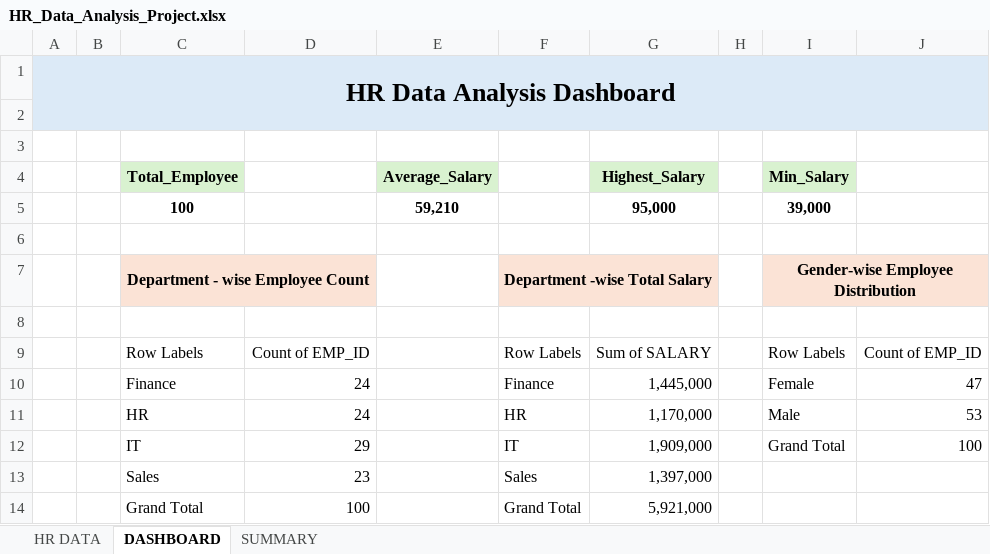
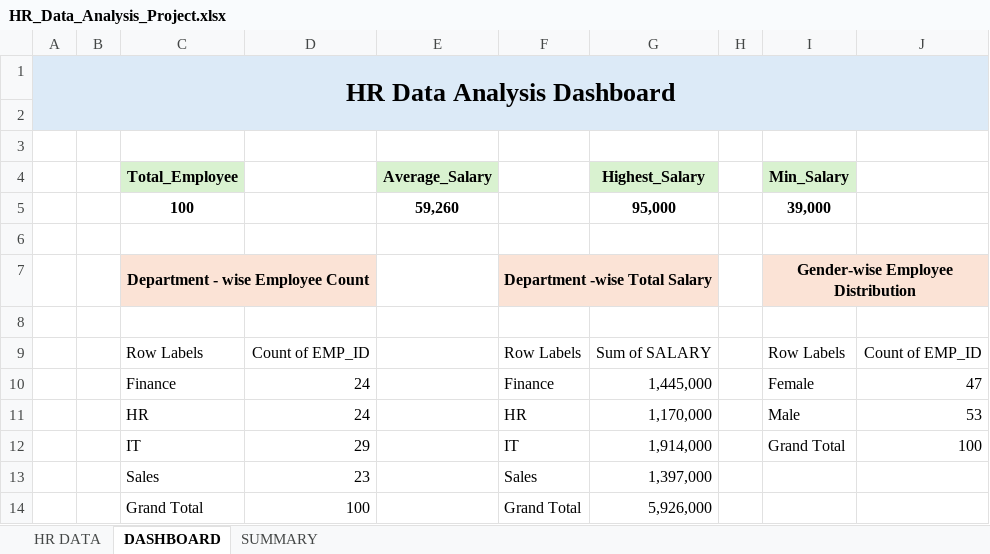
Before and after one commit to rahul-chavan2006/HR-analytics-dashboard-SQL-Excel, an Excel workbook: HR_Data_Analysis_Project.xlsx, sheet DASHBOARD, drawn as a sheet; values as stored, in another font and other column widths than the file's, no borders; charts and pictures not drawn; the diff names each change by its address in the sheet, - before the commit and + after, or states it on an @@ line.

Commit message:
Add files via upload

```diff
--- a/HR_Data_Analysis_Project.xlsx (sheet DASHBOARD)
+++ b/HR_Data_Analysis_Project.xlsx (sheet DASHBOARD)
-E5 (Average_Salary): 59,210
+E5 (Average_Salary): 59,260
-G12 (Highest_Salary): 1,909,000
+G12 (Highest_Salary): 1,914,000
-G14 (Highest_Salary): 5,921,000
+G14 (Highest_Salary): 5,926,000
```
Also changed, not shown: sheet HR DATA, charts or pictures.
